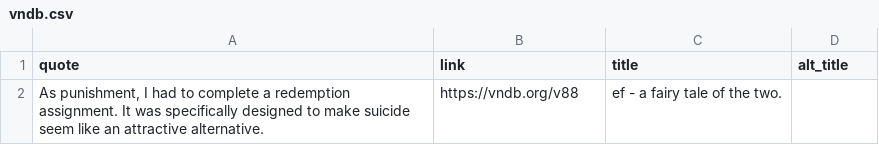
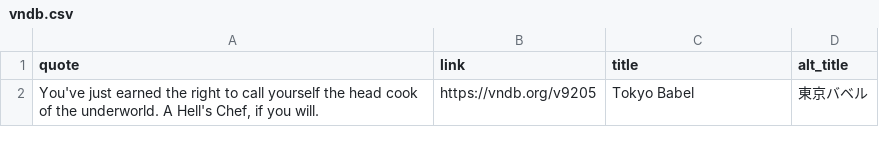
Before and after one commit to vndb-quote-service/vndb-quotes, a CSV file: vndb.csv, drawn as a sheet; removed rows and columns are numbered as before the commit, all else as after; the diff names each change by its address in the sheet, - before the commit and + after, or states it on an @@ line.

```diff
--- a/vndb.csv
+++ b/vndb.csv
-row 2: As punishment, I had to complete a redemption assignment. It was specifically designed to make suicide seem like an attractive alternative. | https://vndb.org/v88 | ef - a fairy tale of the two.
+row 2: You've just earned the right to call yourself the head cook of the underworld. A Hell's Chef, if you will. | https://vndb.org/v9205 | Tokyo Babel | 東京バベル
```
Also changed, not shown: 3 other files.
